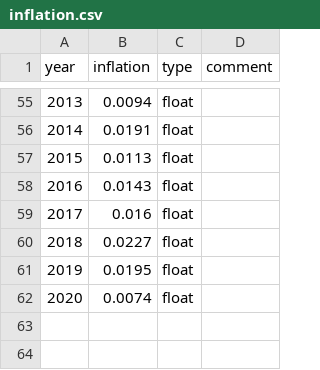
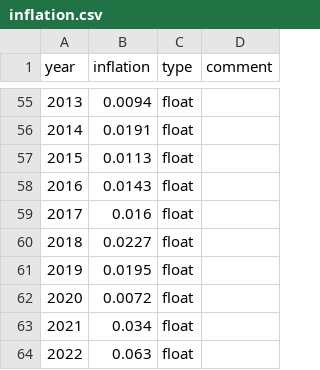
Before and after one commit to rsi-models/CPR, a CSV file: CPR/data/params/inflation.csv, drawn as a sheet; only a part is shown, gaps mark what is left out.

```diff
--- a/CPR/data/params/inflation.csv
+++ b/CPR/data/params/inflation.csv
@@ -61,2 +61,4 @@ year,inflation,type,comment
 2019,0.0195,float,
-2020,0.0074,float,
+2020,0.0072,float,
+2021,0.034,float,
+2022,0.063,float,
```
Also changed, not shown: CPR/data/params/common_params.csv, Notebooks/my_inputs.csv, 2 other files.
